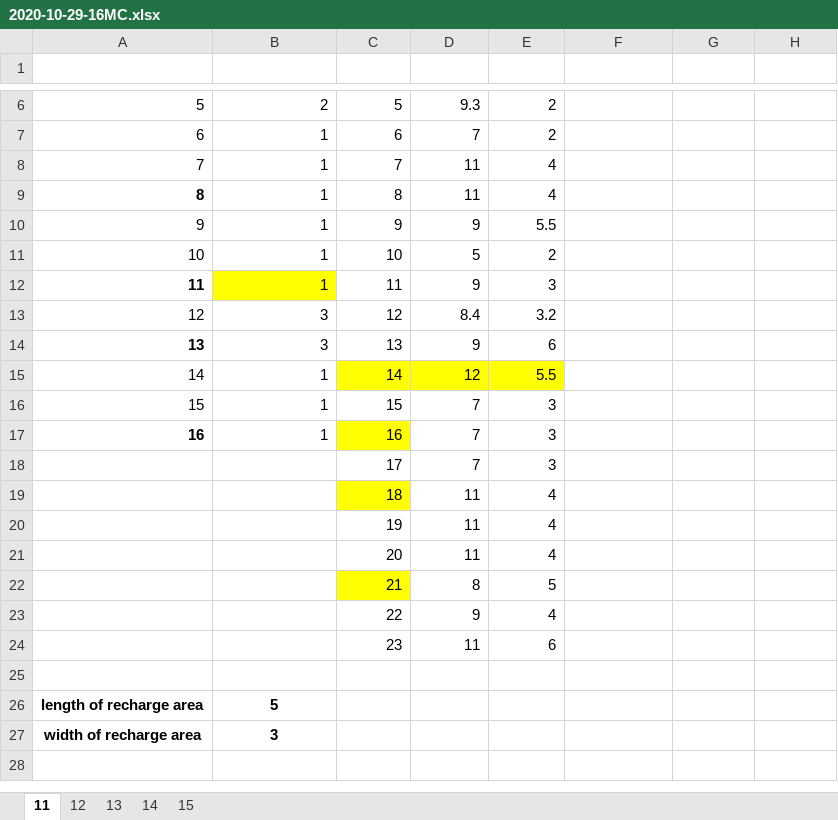
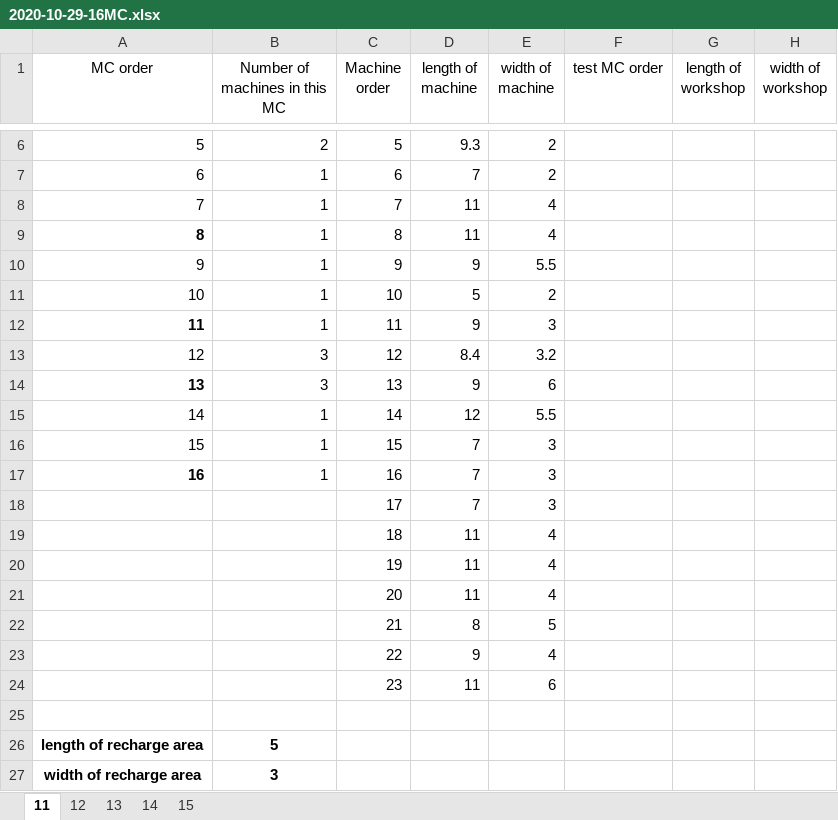
Before and after one commit to Wangchengkai/Layout-Problem, an Excel workbook: 2020-10-29-16MC.xlsx, sheet 11, drawn as a sheet; only a part is shown, gaps mark what is left out; values as stored, in another font and other column widths than the file's, no borders; the diff names each change by its address in the sheet, - before the commit and + after, or states it on an @@ line.

```diff
--- a/2020-10-29-16MC.xlsx (sheet 11)
+++ b/2020-10-29-16MC.xlsx (sheet 11)
-row 1: (empty)
+row 1: MC order | Number of machines in this MC | Machine order | length of machine | width of machine | test MC order | length of workshop | width of workshop
-B12 fill: #FFFF00
+B12 fill: none
-C15:E15 fill: #FFFF00
+C15:E15 fill: none
-C17 fill: #FFFF00
+C17 fill: none
-C19 fill: #FFFF00
+C19 fill: none
-C22 fill: #FFFF00
+C22 fill: none
```
Also changed, not shown: sheet 14, sheet 15, sheet 12, sheet 13, 2020-10-27-6MC.xlsx, 2020-10-29-30MC.xlsx, 3 other files.
